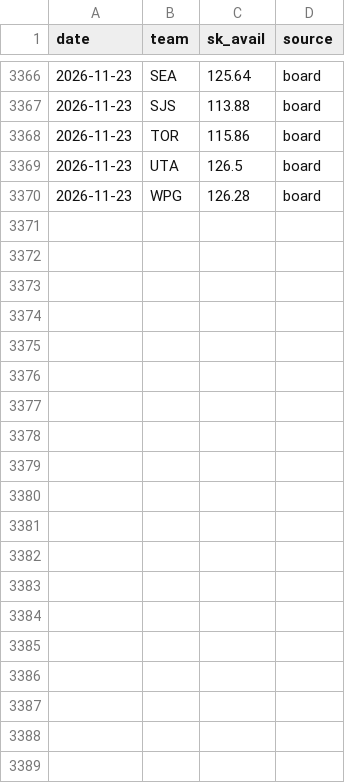
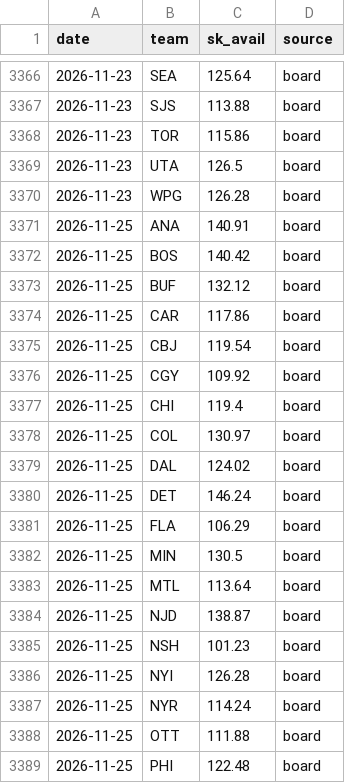
Before and after one commit to willyjo423/DFS-ALLSPORTS, a CSV file: data/nhl_team_proj.csv, drawn as a sheet; only a part is shown, gaps mark what is left out; the diff covers the shown part only.

```diff
--- a/data/nhl_team_proj.csv
+++ b/data/nhl_team_proj.csv
@@ -3370 +3370,20 @@ date,team,sk_avail,source
 2026-11-23,WPG,126.28,board
+2026-11-25,ANA,140.91,board
+2026-11-25,BOS,140.42,board
+2026-11-25,BUF,132.12,board
+2026-11-25,CAR,117.86,board
+2026-11-25,CBJ,119.54,board
+2026-11-25,CGY,109.92,board
+2026-11-25,CHI,119.4,board
+2026-11-25,COL,130.97,board
+2026-11-25,DAL,124.02,board
+2026-11-25,DET,146.24,board
+2026-11-25,FLA,106.29,board
+2026-11-25,MIN,130.5,board
+2026-11-25,MTL,113.64,board
+2026-11-25,NJD,138.87,board
+2026-11-25,NSH,101.23,board
+2026-11-25,NYI,126.28,board
+2026-11-25,NYR,114.24,board
+2026-11-25,OTT,111.88,board
+2026-11-25,PHI,122.48,board
```
Also changed, not shown: 9 added rows elsewhere in this file, data/nba_team_proj.csv, 10 other files.
